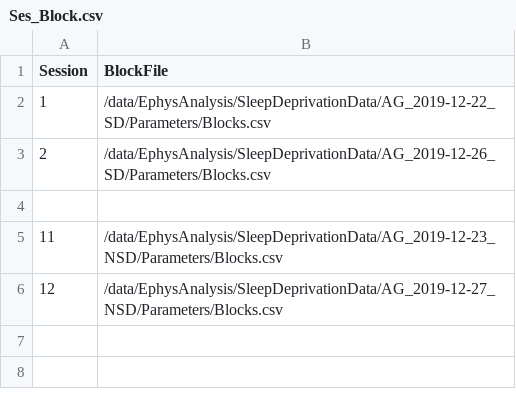
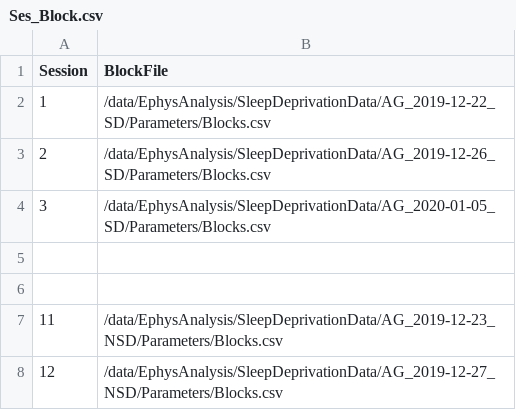
Before and after one commit to diba-lab/ephys, a CSV file: Analysis/MATLAB/Ephys/ExperimentSpecific/PlottingRoutines/UnitPlots/Ses_Block.csv, drawn as a sheet.

```diff
--- a/Analysis/MATLAB/Ephys/ExperimentSpecific/PlottingRoutines/UnitPlots/Ses_Block.csv
+++ b/Analysis/MATLAB/Ephys/ExperimentSpecific/PlottingRoutines/UnitPlots/Ses_Block.csv
@@ -3,2 +3,4 @@ Session, BlockFile
 2,/data/EphysAnalysis/SleepDeprivationData/AG_2019-12-26_SD/Parameters/Blocks.csv
+3,/data/EphysAnalysis/SleepDeprivationData/AG_2020-01-05_SD/Parameters/Blocks.csv
+
 
```
Also changed, not shown: Analysis/MATLAB/Ephys/ExperimentSpecific/PlottingRoutines/UnitPlots/UnitList.csv, 26 other files.
